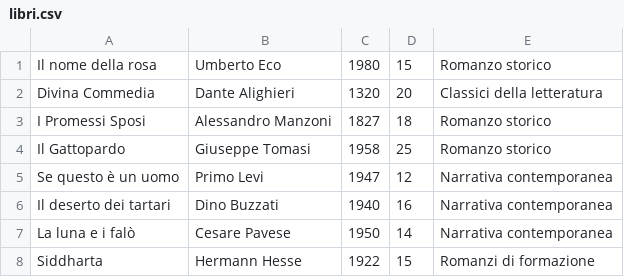
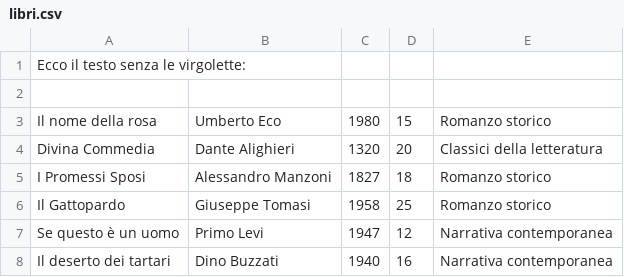
Before and after one commit to ArmandoAnescu/tpsi4F, a CSV file: 5/libri.csv, drawn as a sheet; only a part is shown; the shorter side is filled out with more unchanged rows; the diff names each change by its address in the sheet, - before the commit and + after, or states it on an @@ line.

Commit message:
Update libri.csv

```diff
--- a/5/libri.csv
+++ b/5/libri.csv
+row 1: Ecco il testo senza le virgolette:
+row 2: (empty)
```
